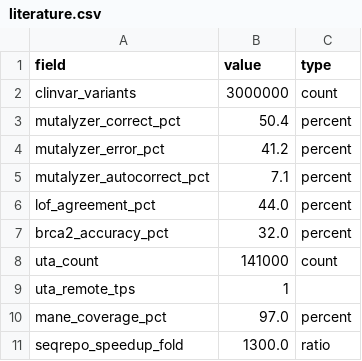
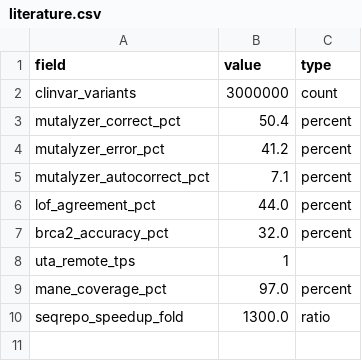
Before and after one commit to SACGF/cdot, a CSV file: paper/empirical_results/literature.csv, drawn as a sheet; the diff names each change by its address in the sheet, - before the commit and + after, or states it on an @@ line.

Commit message:
#112 - Paper: measure the UTA alignment count from uta_20241220, add data-provider survey facts
The UTA count is now measured from the GRCh37/GRCh38 alignment dumps of the release the
comparisons use (301,271) instead of Hart 2020's 2021 figure (141,000), so the coverage
fold change is 6.5x. Adds the biocommons/hgvs#958 survey counts to adoption.csv.

```diff
--- a/paper/empirical_results/literature.csv
+++ b/paper/empirical_results/literature.csv
-row 8: uta_count | 141000 | count
```
Also changed, not shown: paper/empirical_results/coverage.csv, 8 other files.
